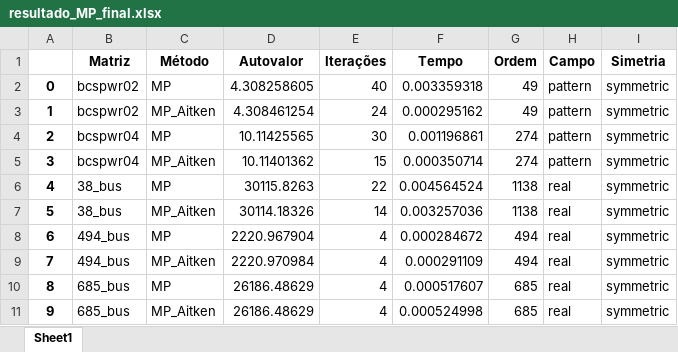
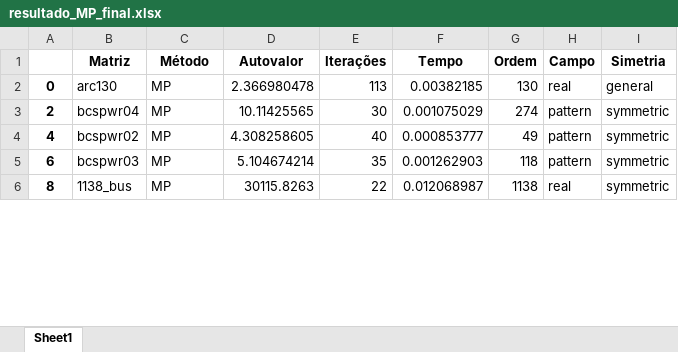
Before and after one commit to Joaof14/Mpot, an Excel workbook: resultados/tabelas_final/resultado_MP_final.xlsx, sheet Sheet1, drawn as a sheet; only a part is shown; values as stored, in another font and other column widths than the file's, no borders; removed rows and columns are numbered as before the commit, all else as after; the diff covers the shown part only; the diff names each change by its address in the sheet, - before the commit and + after, or states it on an @@ line.

```diff
--- a/resultados/tabelas_final/resultado_MP_final.xlsx (sheet Sheet1)
+++ b/resultados/tabelas_final/resultado_MP_final.xlsx (sheet Sheet1)
-B2 (Matriz): bcspwr02
+B2 (Matriz): arc130
-D2 (Autovalor): 4.308258605
+D2 (Autovalor): 2.366980478
-E2 (Iterações): 40
+E2 (Iterações): 113
-F2 (Tempo): 0.003359318
+F2 (Tempo): 0.00382185
-G2 (Ordem): 49
+G2 (Ordem): 130
-H2 (Campo): pattern
+H2 (Campo): real
-I2 (Simetria): symmetric
+I2 (Simetria): general
-row 3: 1 | bcspwr02 | MP_Aitken | 4.308461254 | 24 | 0.000295162 | 49 | pattern | symmetric
-F3 (Tempo): 0.001196861
+F3 (Tempo): 0.001075029
-row 5: 3 | bcspwr04 | MP_Aitken | 10.11401362 | 15 | 0.000350714 | 274 | pattern | symmetric
-B4 (Matriz): 38_bus
+B4 (Matriz): bcspwr02
-D4 (Autovalor): 30115.8263
+D4 (Autovalor): 4.308258605
-E4 (Iterações): 22
+E4 (Iterações): 40
-F4 (Tempo): 0.004564524
+F4 (Tempo): 0.000853777
-G4 (Ordem): 1138
+G4 (Ordem): 49
-H4 (Campo): real
+H4 (Campo): pattern
-row 7: 5 | 38_bus | MP_Aitken | 30114.18326 | 14 | 0.003257036 | 1138 | real | symmetric
-B5 (Matriz): 494_bus
+B5 (Matriz): bcspwr03
-D5 (Autovalor): 2220.967904
+D5 (Autovalor): 5.104674214
-E5 (Iterações): 4
+E5 (Iterações): 35
-F5 (Tempo): 0.000284672
+F5 (Tempo): 0.001262903
-G5 (Ordem): 494
+G5 (Ordem): 118
-H5 (Campo): real
+H5 (Campo): pattern
-row 9: 7 | 494_bus | MP_Aitken | 2220.970984 | 4 | 0.000291109 | 494 | real | symmetric
-B6 (Matriz): 685_bus
+B6 (Matriz): 1138_bus
-D6 (Autovalor): 26186.48629
+D6 (Autovalor): 30115.8263
-E6 (Iterações): 4
+E6 (Iterações): 22
-F6 (Tempo): 0.000517607
+F6 (Tempo): 0.012068987
-G6 (Ordem): 685
+G6 (Ordem): 1138
-row 11: 9 | 685_bus | MP_Aitken | 26186.48629 | 4 | 0.000524998 | 685 | real | symmetric
```
Also changed, not shown: 74 removed rows and 376 edited cells elsewhere in this sheet, resultados/comportamentoMMQ_preliminares.xlsx, resultados/resultados_preliminares.xlsx, 4 other files.
